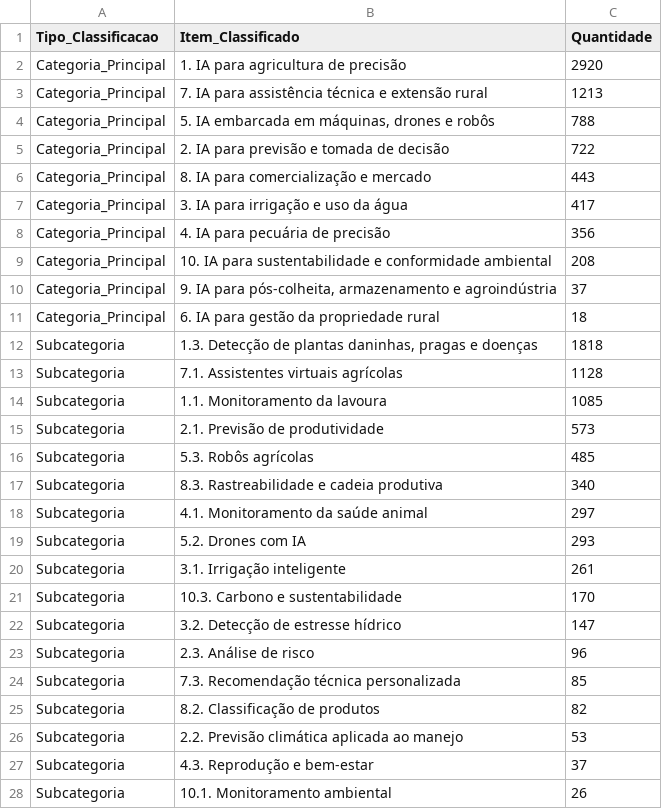
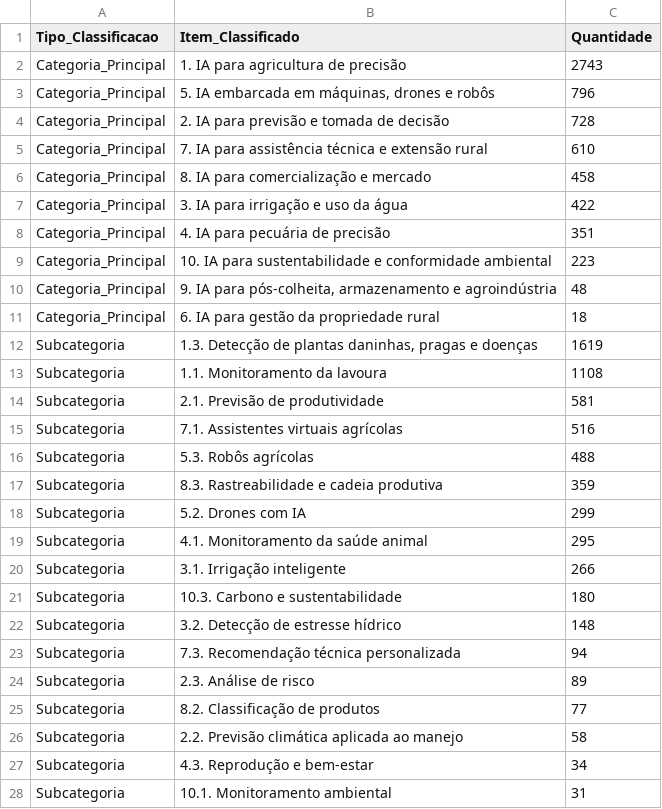
Before and after one commit to JonasPoli/ufscar-ppgcts-classificador, a CSV file: resultados/contagem_classificacoes.csv, drawn as a sheet; only a part is shown; the diff covers the shown part only.

```diff
--- a/resultados/contagem_classificacoes.csv
+++ b/resultados/contagem_classificacoes.csv
@@ -1,28 +1,28 @@
 Tipo_Classificacao;Item_Classificado;Quantidade
-Categoria_Principal;"1. IA para agricultura de precisão";2920
-Categoria_Principal;"7. IA para assistência técnica e extensão rural";1213
-Categoria_Principal;"5. IA embarcada em máquinas, drones e robôs";788
-Categoria_Principal;"2. IA para previsão e tomada de decisão";722
-Categoria_Principal;"8. IA para comercialização e mercado";443
-Categoria_Principal;"3. IA para irrigação e uso da água";417
-Categoria_Principal;"4. IA para pecuária de precisão";356
-Categoria_Principal;"10. IA para sustentabilidade e conformidade ambiental";208
-Categoria_Principal;"9. IA para pós-colheita, armazenamento e agroindústria";37
+Categoria_Principal;"1. IA para agricultura de precisão";2743
+Categoria_Principal;"5. IA embarcada em máquinas, drones e robôs";796
+Categoria_Principal;"2. IA para previsão e tomada de decisão";728
+Categoria_Principal;"7. IA para assistência técnica e extensão rural";610
+Categoria_Principal;"8. IA para comercialização e mercado";458
+Categoria_Principal;"3. IA para irrigação e uso da água";422
+Categoria_Principal;"4. IA para pecuária de precisão";351
+Categoria_Principal;"10. IA para sustentabilidade e conformidade ambiental";223
+Categoria_Principal;"9. IA para pós-colheita, armazenamento e agroindústria";48
 Categoria_Principal;"6. IA para gestão da propriedade rural";18
-Subcategoria;"1.3. Detecção de plantas daninhas, pragas e doenças";1818
-Subcategoria;"7.1. Assistentes virtuais agrícolas";1128
-Subcategoria;"1.1. Monitoramento da lavoura";1085
-Subcategoria;"2.1. Previsão de produtividade";573
-Subcategoria;"5.3. Robôs agrícolas";485
-Subcategoria;"8.3. Rastreabilidade e cadeia produtiva";340
-Subcategoria;"4.1. Monitoramento da saúde animal";297
-Subcategoria;"5.2. Drones com IA";293
-Subcategoria;"3.1. Irrigação inteligente";261
-Subcategoria;"10.3. Carbono e sustentabilidade";170
-Subcategoria;"3.2. Detecção de estresse hídrico";147
-Subcategoria;"2.3. Análise de risco";96
-Subcategoria;"7.3. Recomendação técnica personalizada";85
-Subcategoria;"8.2. Classificação de produtos";82
-Subcategoria;"2.2. Previsão climática aplicada ao manejo";53
-Subcategoria;"4.3. Reprodução e bem-estar";37
-Subcategoria;"10.1. Monitoramento ambiental";26
+Subcategoria;"1.3. Detecção de plantas daninhas, pragas e doenças";1619
+Subcategoria;"1.1. Monitoramento da lavoura";1108
+Subcategoria;"2.1. Previsão de produtividade";581
+Subcategoria;"7.1. Assistentes virtuais agrícolas";516
+Subcategoria;"5.3. Robôs agrícolas";488
+Subcategoria;"8.3. Rastreabilidade e cadeia produtiva";359
+Subcategoria;"5.2. Drones com IA";299
+Subcategoria;"4.1. Monitoramento da saúde animal";295
+Subcategoria;"3.1. Irrigação inteligente";266
+Subcategoria;"10.3. Carbono e sustentabilidade";180
+Subcategoria;"3.2. Detecção de estresse hídrico";148
+Subcategoria;"7.3. Recomendação técnica personalizada";94
+Subcategoria;"2.3. Análise de risco";89
+Subcategoria;"8.2. Classificação de produtos";77
+Subcategoria;"2.2. Previsão climática aplicada ao manejo";58
+Subcategoria;"4.3. Reprodução e bem-estar";34
+Subcategoria;"10.1. Monitoramento ambiental";31
```
Also changed, not shown: 2 added rows, 2 removed rows and 5 edited cells elsewhere in this file, redes_gephi/gephi-categorias-edges.csv, redes_gephi/gephi-categorias-nodes.csv, 19 other files.
